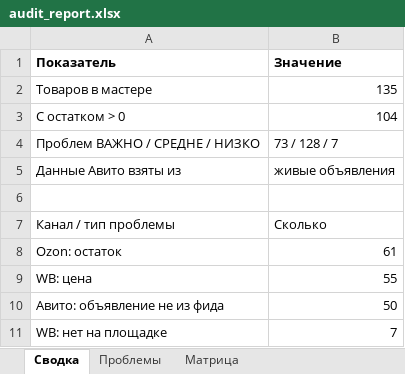
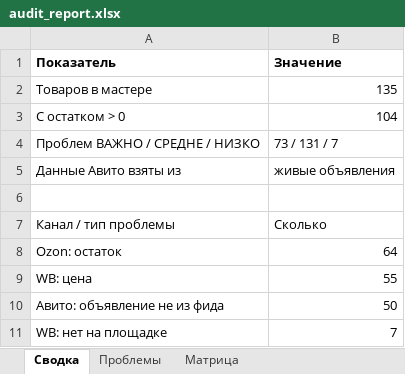
Before and after one commit to antongrigorenko844-prog/marketplace-agent, an Excel workbook: data/audit_report.xlsx, sheet Сводка, drawn as a sheet; only a part is shown; values as stored, in another font and other column widths than the file's, no borders; the diff names each change by its address in the sheet, - before the commit and + after, or states it on an @@ line.

```diff
--- a/data/audit_report.xlsx (sheet Сводка)
+++ b/data/audit_report.xlsx (sheet Сводка)
-B4 (Значение): 73 / 128 / 7
+B4 (Значение): 73 / 131 / 7
-B8 (Значение): 61
+B8 (Значение): 64
```
Also changed, not shown: sheet Проблемы, data/yandex_market_offers.xlsx, 5 other files.
